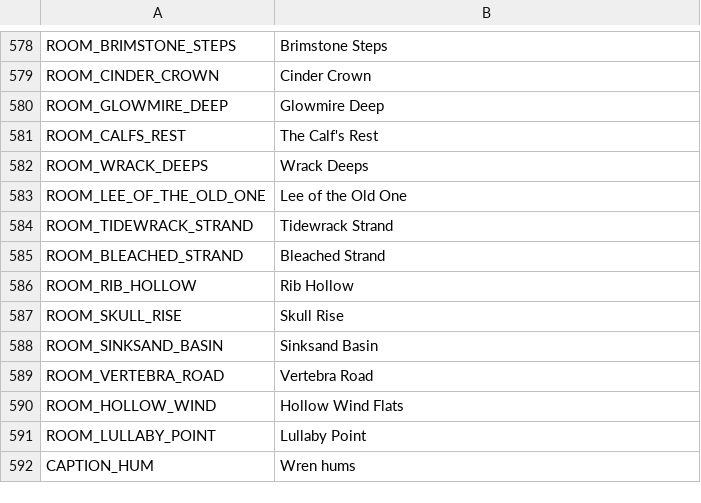
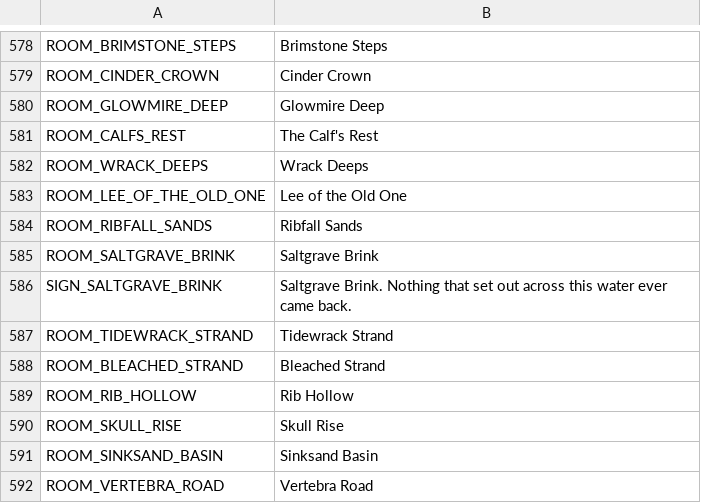
Before and after one commit to ashciraulo/Leviathan, a CSV file: locale/strings.csv, drawn as a sheet; only a part is shown, gaps mark what is left out; the shorter side is filled out with more unchanged rows.

```diff
--- a/locale/strings.csv
+++ b/locale/strings.csv
@@ -583,2 +583,5 @@ ROOM_WRACK_DEEPS,Wrack Deeps
 ROOM_LEE_OF_THE_OLD_ONE,Lee of the Old One
+ROOM_RIBFALL_SANDS,Ribfall Sands
+ROOM_SALTGRAVE_BRINK,Saltgrave Brink
+SIGN_SALTGRAVE_BRINK,"Saltgrave Brink. Nothing that set out across this water ever came back."
 ROOM_TIDEWRACK_STRAND,Tidewrack Strand
```
Also changed, not shown: 6 other files.
